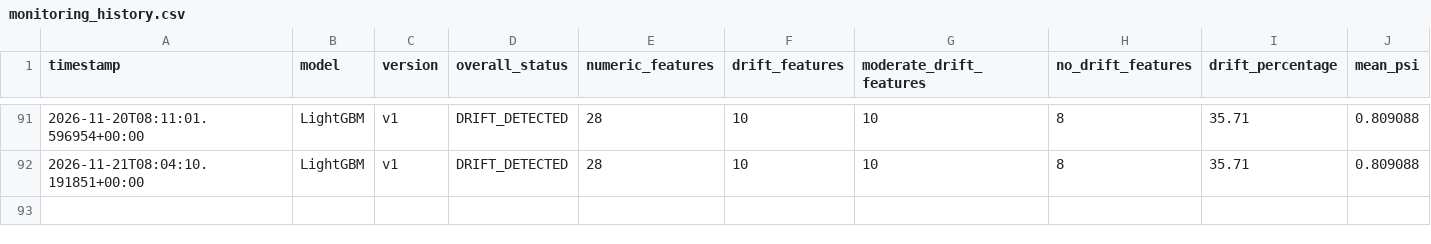
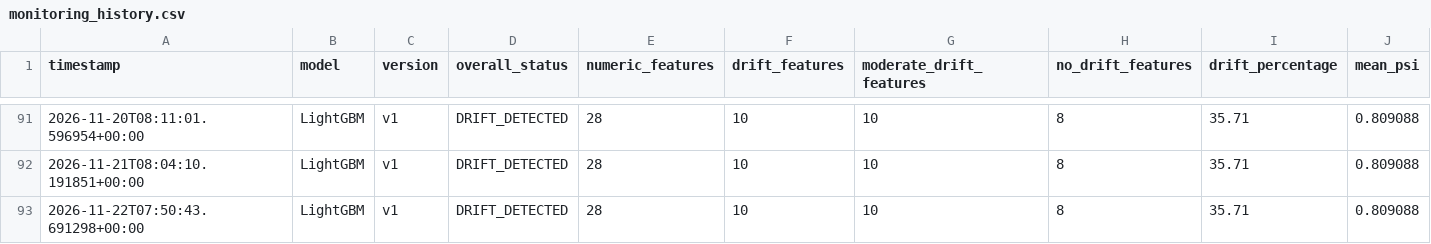
Before and after one commit to BibiEman/aqi-prediction-pipeline, a CSV file: results/monitoring/history/monitoring_history.csv, drawn as a sheet; only a part is shown, gaps mark what is left out; rows hold the shown columns only; the diff names each change by its address in the sheet, - before the commit and + after, or states it on an @@ line.

Commit message:
monitoring: update AQI monitoring reports [skip ci]

```diff
--- a/results/monitoring/history/monitoring_history.csv
+++ b/results/monitoring/history/monitoring_history.csv
+row 93: 2026-11-22T07:50:43.691298+00:00 | LightGBM | v1 | DRIFT_DETECTED | 28 | 10 | 10 | 8 | 35.71 | 0.809088
```
Also changed, not shown: 1 other file.
